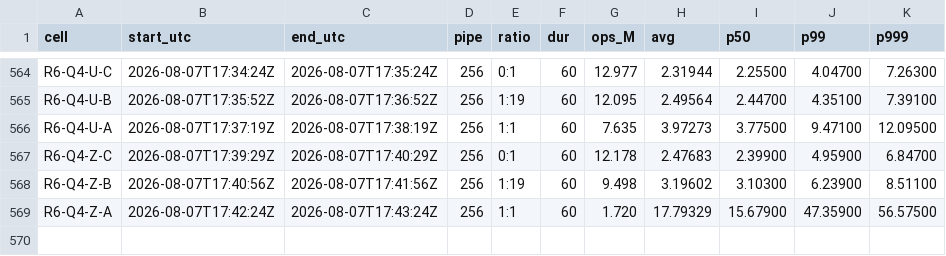
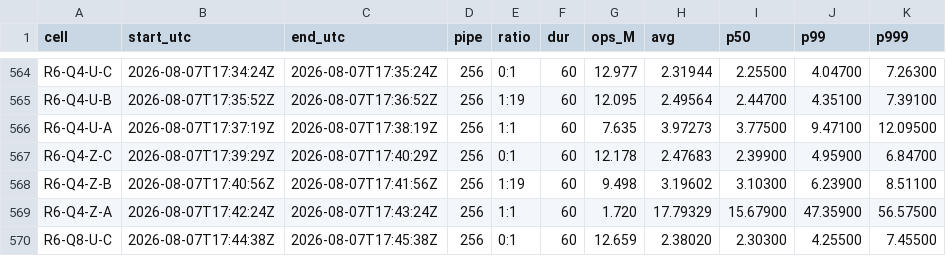
Before and after one commit to Boo-seon-woong/memcached-1.6.42-port_v4, a TSV file: experiments/semi_final/genie/manifest.tsv, drawn as a sheet; only a part is shown, gaps mark what is left out.

Commit message:
[genie] R6-Q8-U-C 12.659M

```diff
--- a/experiments/semi_final/genie/manifest.tsv
+++ b/experiments/semi_final/genie/manifest.tsv
@@ -569 +569,2 @@ R6-Q4-Z-B	2026-08-07T17:40:56Z	2026-08-07T17:41:56Z	256	1:19	60	9.498	3.19602	3.
 R6-Q4-Z-A	2026-08-07T17:42:24Z	2026-08-07T17:43:24Z	256	1:1	60	1.720	17.79329	15.67900	47.35900	56.57500
+R6-Q8-U-C	2026-08-07T17:44:38Z	2026-08-07T17:45:38Z	256	0:1	60	12.659	2.38020	2.30300	4.25500	7.45500
```
Also changed, not shown: 2 other files.
